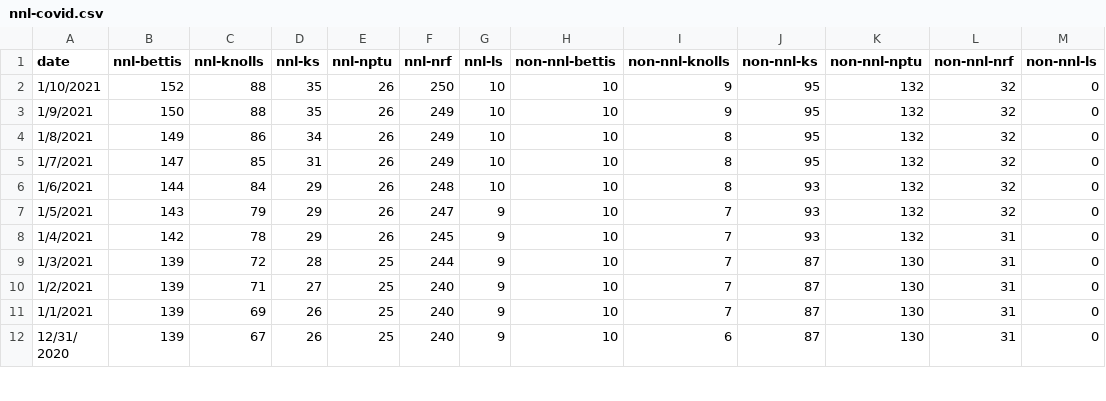
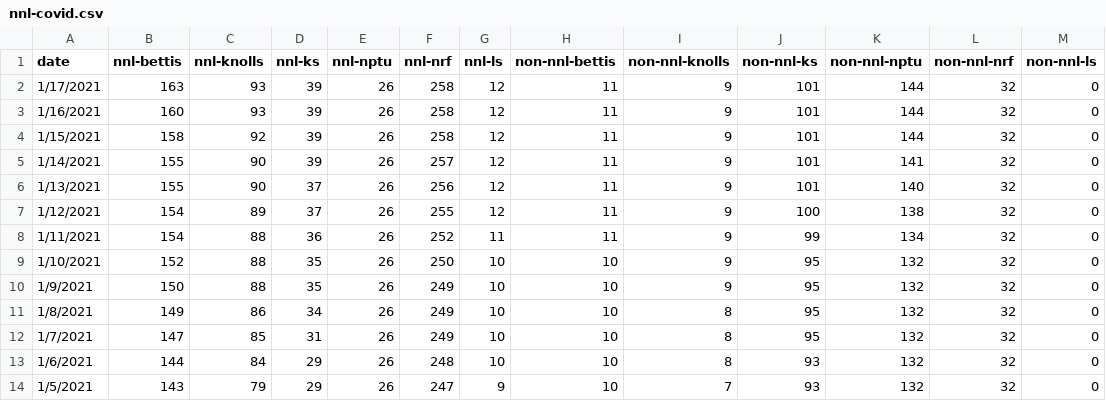
Before and after one commit to watsona4/covid-bokeh, a CSV file: nnl-covid.csv, drawn as a sheet; only a part is shown; the shorter side is filled out with more unchanged rows.

Commit message:
updated data for 1/17

```diff
--- a/nnl-covid.csv
+++ b/nnl-covid.csv
@@ -1,2 +1,9 @@
 date,nnl-bettis,nnl-knolls,nnl-ks,nnl-nptu,nnl-nrf,nnl-ls,non-nnl-bettis,non-nnl-knolls,non-nnl-ks,non-nnl-nptu,non-nnl-nrf,non-nnl-ls
+1/17/2021,163,93,39,26,258,12,11,9,101,144,32,0
+1/16/2021,160,93,39,26,258,12,11,9,101,144,32,0
+1/15/2021,158,92,39,26,258,12,11,9,101,144,32,0
+1/14/2021,155,90,39,26,257,12,11,9,101,141,32,0
+1/13/2021,155,90,37,26,256,12,11,9,101,140,32,0
+1/12/2021,154,89,37,26,255,12,11,9,100,138,32,0
+1/11/2021,154,88,36,26,252,11,11,9,99,134,32,0
 1/10/2021,152,88,35,26,250,10,10,9,95,132,32,0
```
